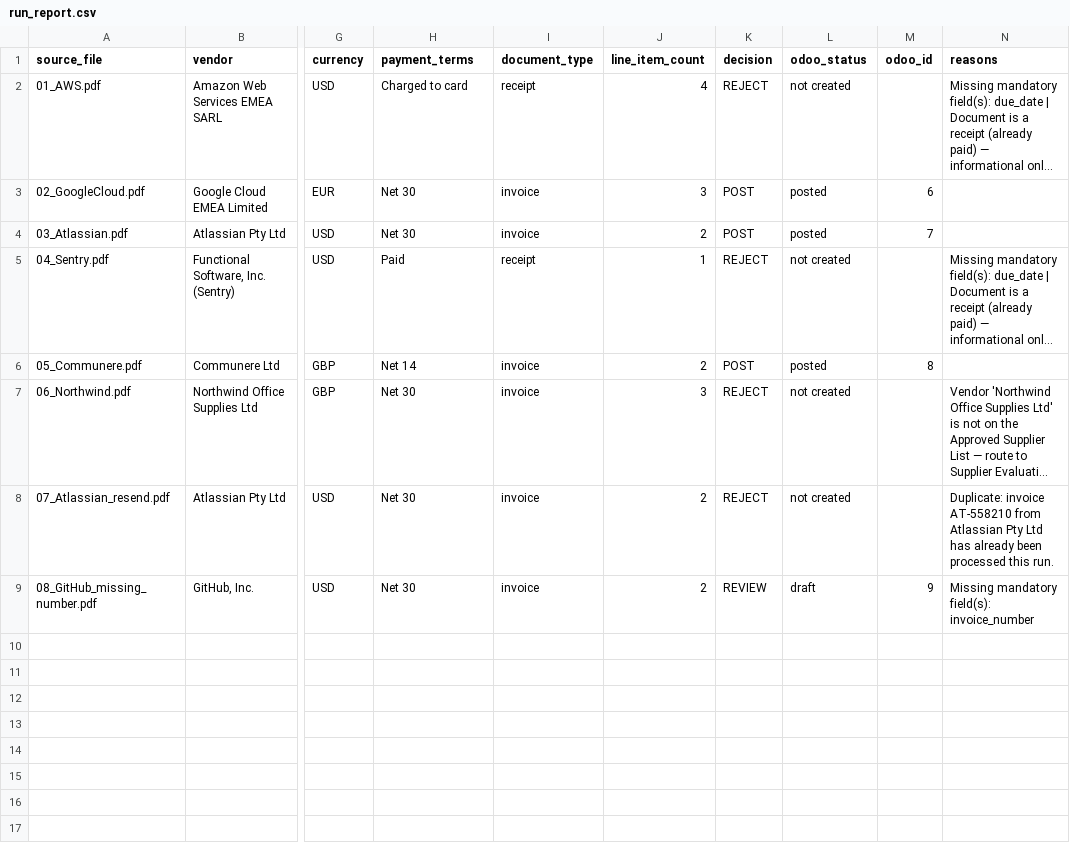
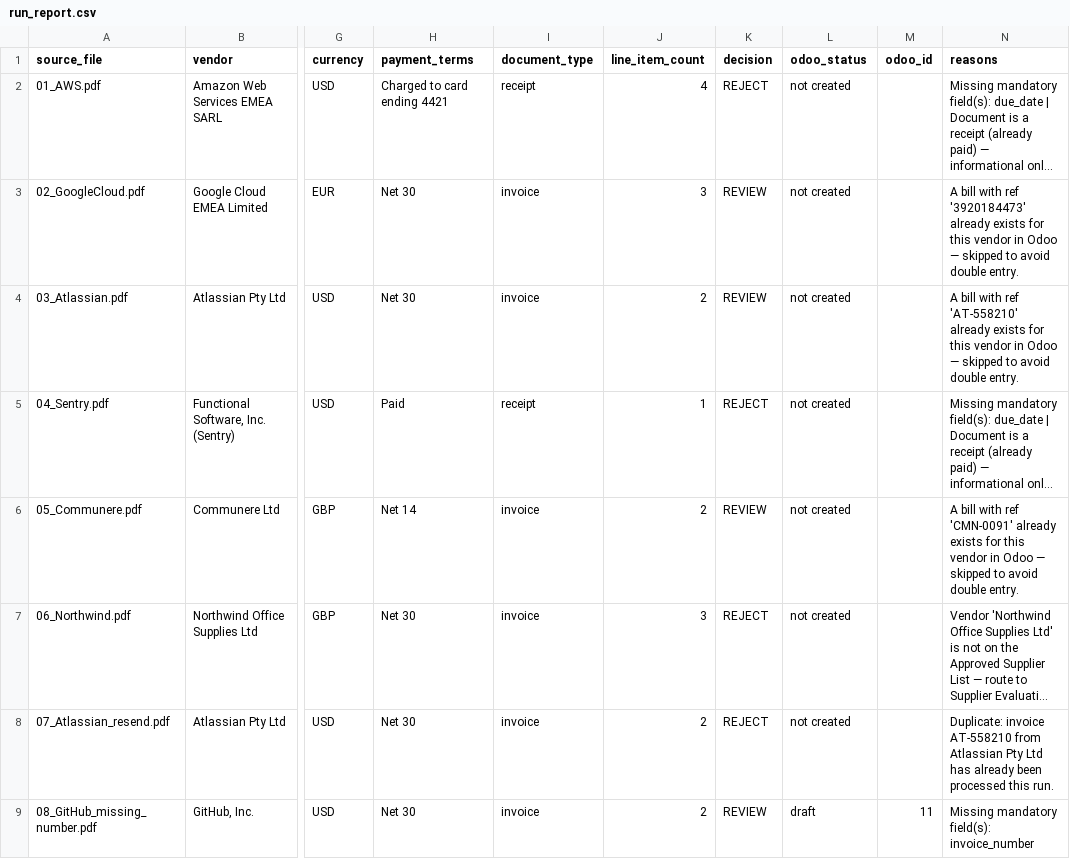
Before and after one commit to Baybordi/Huma-Invoicing-agent, a CSV file: run_report.csv, drawn as a sheet; only a part is shown, gaps mark what is left out; long unchanged cells end in …; the diff names each change by its address in the sheet, - before the commit and + after, or states it on an @@ line.

```diff
--- a/run_report.csv
+++ b/run_report.csv
-H2 (payment_terms): Charged to card
+H2 (payment_terms): Charged to card ending 4421
-K3:K4 (decision): POST
+K3:K4 (decision): REVIEW
-L3:L4 (odoo_status): posted
+L3:L4 (odoo_status): not created
-M3 (odoo_id): 6
+M3 (odoo_id): (empty)
-N3 (reasons): (empty)
+N3 (reasons): A bill with ref '3920184473' already exists for this vendor in Odoo — skipped to avoid double entry.
-M4 (odoo_id): 7
+M4 (odoo_id): (empty)
-N4 (reasons): (empty)
+N4 (reasons): A bill with ref 'AT-558210' already exists for this vendor in Odoo — skipped to avoid double entry.
-K6 (decision): POST
+K6 (decision): REVIEW
-L6 (odoo_status): posted
+L6 (odoo_status): not created
-M6 (odoo_id): 8
+M6 (odoo_id): (empty)
-N6 (reasons): (empty)
+N6 (reasons): A bill with ref 'CMN-0091' already exists for this vendor in Odoo — skipped to avoid double entry.
-M9 (odoo_id): 9
+M9 (odoo_id): 11
```
Also changed, not shown: 3 other files.
